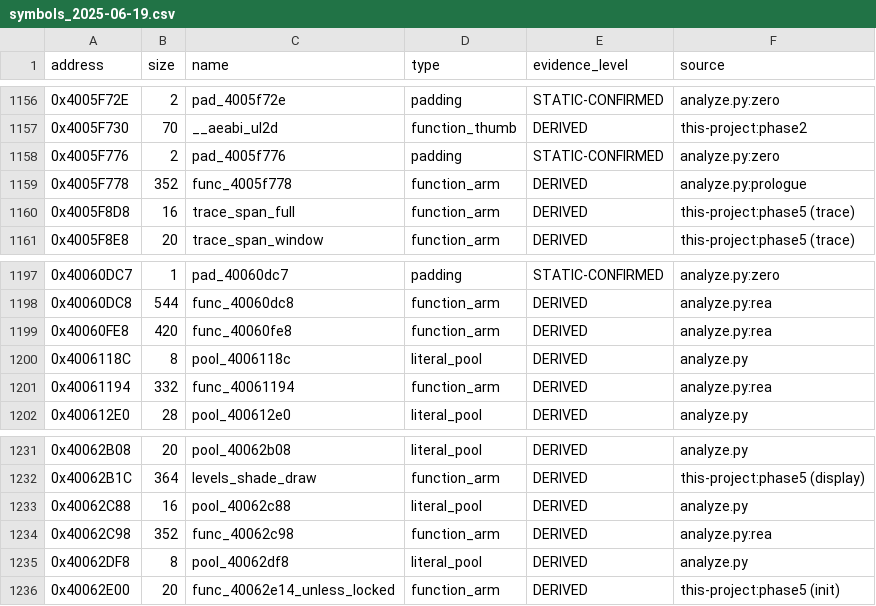
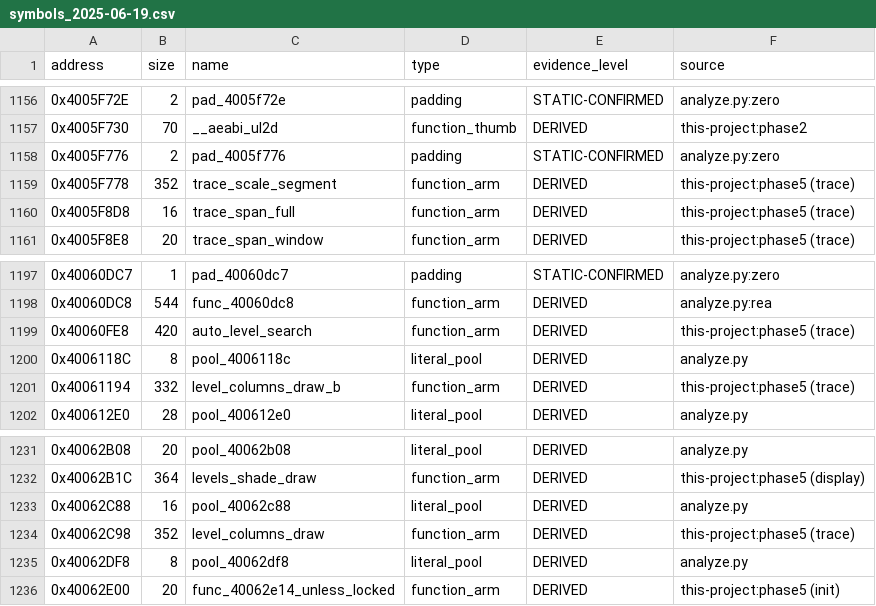
Before and after one commit to dev-marcos/dpos350p-decomp, a CSV file: symbols/symbols_2025-06-19.csv, drawn as a sheet; only a part is shown, gaps mark what is left out.

```diff
--- a/symbols/symbols_2025-06-19.csv
+++ b/symbols/symbols_2025-06-19.csv
@@ -1158,3 +1158,3 @@ address,size,name,type,evidence_level,source
 0x4005F776,2,pad_4005f776,padding,STATIC-CONFIRMED,analyze.py:zero
-0x4005F778,352,func_4005f778,function_arm,DERIVED,analyze.py:prologue
+0x4005F778,352,trace_scale_segment,function_arm,DERIVED,this-project:phase5 (trace)
 0x4005F8D8,16,trace_span_full,function_arm,DERIVED,this-project:phase5 (trace)
@@ -1198,5 +1198,5 @@ address,size,name,type,evidence_level,source
 0x40060DC8,544,func_40060dc8,function_arm,DERIVED,analyze.py:rea
-0x40060FE8,420,func_40060fe8,function_arm,DERIVED,analyze.py:rea
+0x40060FE8,420,auto_level_search,function_arm,DERIVED,this-project:phase5 (trace)
 0x4006118C,8,pool_4006118c,literal_pool,DERIVED,analyze.py
-0x40061194,332,func_40061194,function_arm,DERIVED,analyze.py:rea
+0x40061194,332,level_columns_draw_b,function_arm,DERIVED,this-project:phase5 (trace)
 0x400612E0,28,pool_400612e0,literal_pool,DERIVED,analyze.py
@@ -1233,3 +1233,3 @@ address,size,name,type,evidence_level,source
 0x40062C88,16,pool_40062c88,literal_pool,DERIVED,analyze.py
-0x40062C98,352,func_40062c98,function_arm,DERIVED,analyze.py:rea
+0x40062C98,352,level_columns_draw,function_arm,DERIVED,this-project:phase5 (trace)
 0x40062DF8,8,pool_40062df8,literal_pool,DERIVED,analyze.py
```
Also changed, not shown: symbols/manual.csv, 19 other files.
